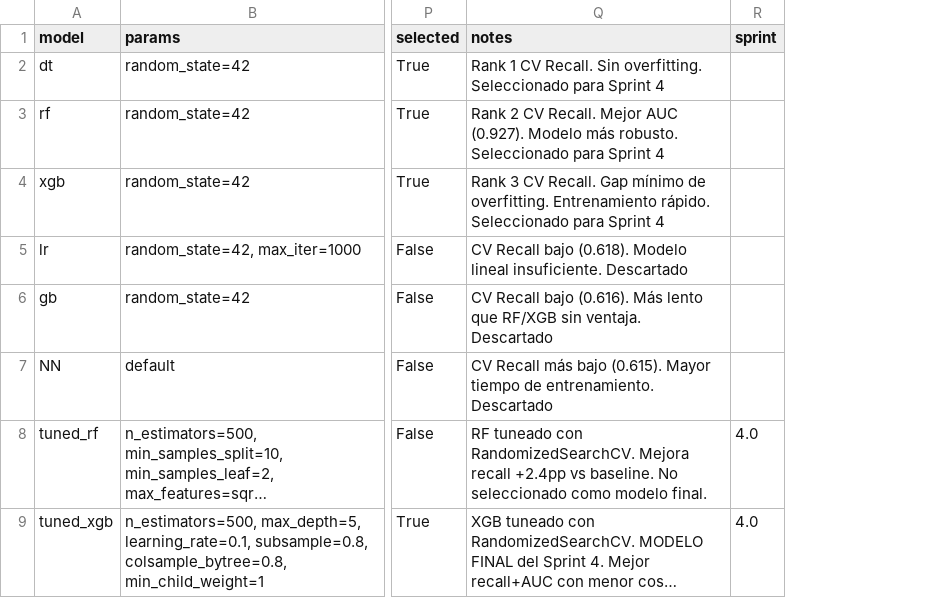
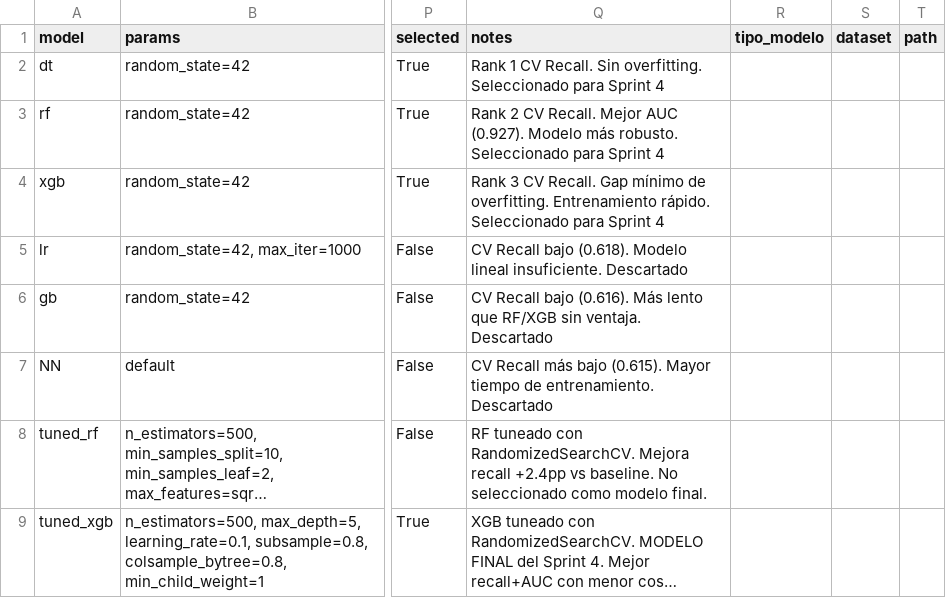
Before and after one commit to pucp-datanalytics/dp261-g2, a CSV file: models/experiments_log.csv, drawn as a sheet; only a part is shown, gaps mark what is left out; long unchanged cells end in …; removed rows and columns are numbered as before the commit, all else as after; the diff covers the shown part only; the diff names each change by its address in the sheet, - before the commit and + after, or states it on an @@ line.

Commit message:
Implementar experiment tracking Sprint 4

```diff
--- a/models/experiments_log.csv
+++ b/models/experiments_log.csv
-column R (sprint), rows 8-9: 4.0 | 4.0
+column R (tipo_modelo), empty
+column S (dataset), empty
+column T (path), empty
```
Also changed, not shown: 5 added rows elsewhere in this file, 1 other file.
